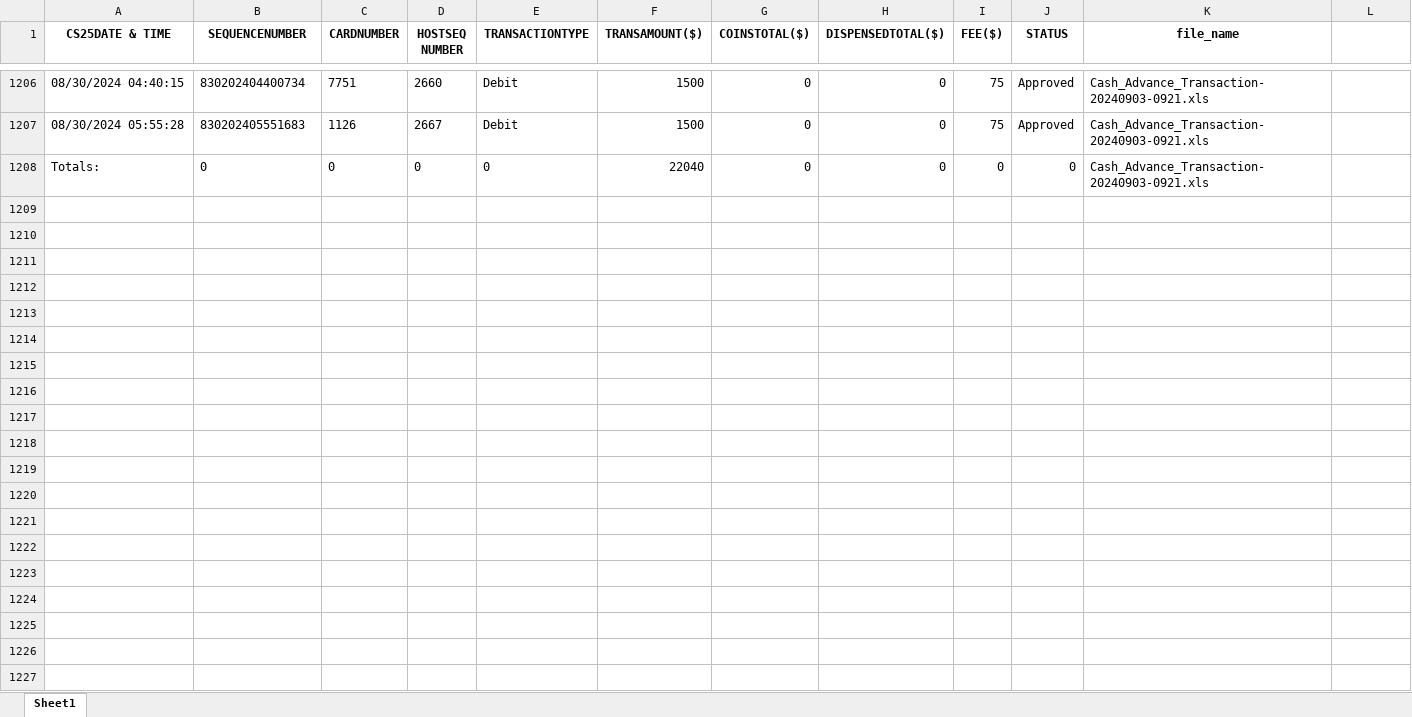
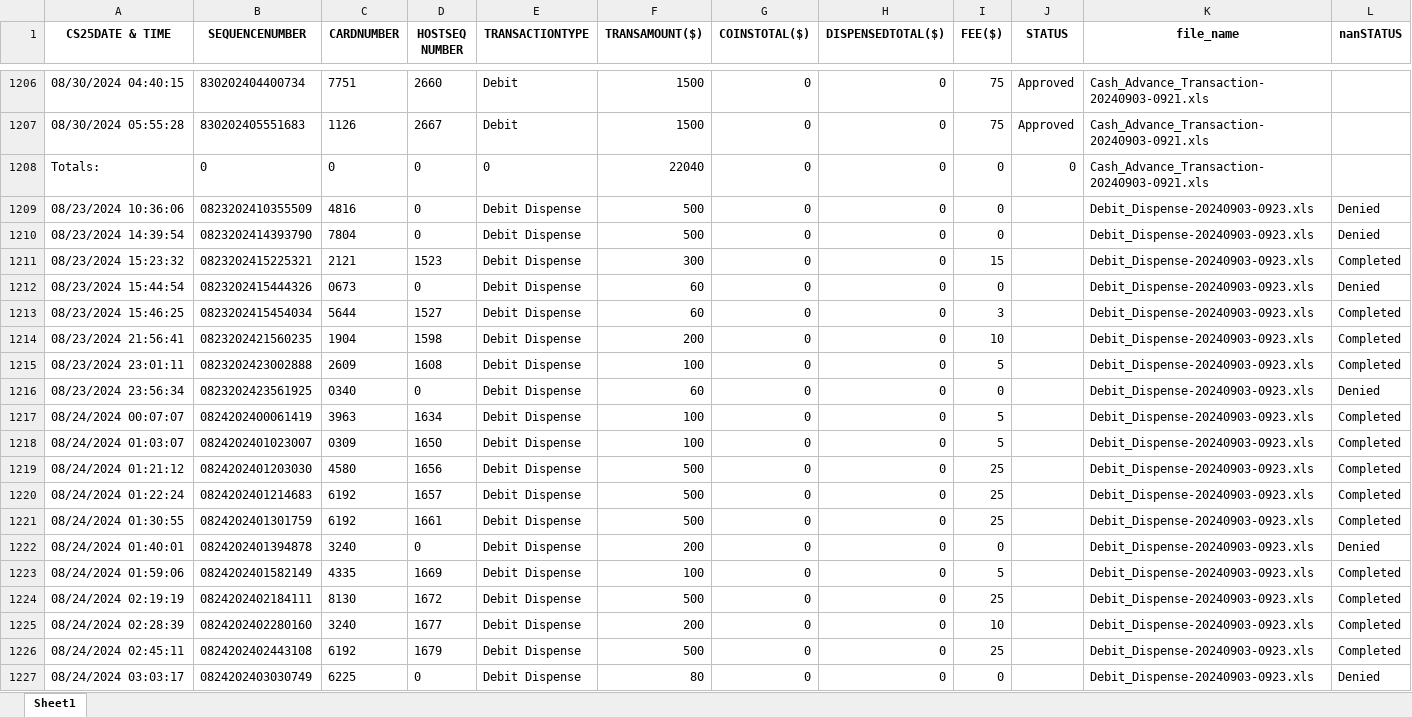
Before and after one commit to pacostas0102/ETLProyect, an Excel workbook: ArchivosSalida/Concatenado2.xlsx, sheet Sheet1, drawn as a sheet; only a part is shown, gaps mark what is left out; values as stored, in another font and other column widths than the file's, no borders; the diff covers the shown part only; the diff names each change by its address in the sheet, - before the commit and + after, or states it on an @@ line.

```diff
--- a/ArchivosSalida/Concatenado2.xlsx (sheet Sheet1)
+++ b/ArchivosSalida/Concatenado2.xlsx (sheet Sheet1)
-L1: (empty)
+L1: nanSTATUS
+row 1209: 08/23/2024 10:36:06 | 0823202410355509 | 4816 | 0 | Debit Dispense | 500 | 0 | 0 | 0 |  | Debit_Dispense-20240903-0923.xls | Denied
+row 1210: 08/23/2024 14:39:54 | 0823202414393790 | 7804 | 0 | Debit Dispense | 500 | 0 | 0 | 0 |  | Debit_Dispense-20240903-0923.xls | Denied
+row 1211: 08/23/2024 15:23:32 | 0823202415225321 | 2121 | 1523 | Debit Dispense | 300 | 0 | 0 | 15 |  | Debit_Dispense-20240903-0923.xls | Completed
+row 1212: 08/23/2024 15:44:54 | 0823202415444326 | 0673 | 0 | Debit Dispense | 60 | 0 | 0 | 0 |  | Debit_Dispense-20240903-0923.xls | Denied
+row 1213: 08/23/2024 15:46:25 | 0823202415454034 | 5644 | 1527 | Debit Dispense | 60 | 0 | 0 | 3 |  | Debit_Dispense-20240903-0923.xls | Completed
+row 1214: 08/23/2024 21:56:41 | 0823202421560235 | 1904 | 1598 | Debit Dispense | 200 | 0 | 0 | 10 |  | Debit_Dispense-20240903-0923.xls | Completed
+row 1215: 08/23/2024 23:01:11 | 0823202423002888 | 2609 | 1608 | Debit Dispense | 100 | 0 | 0 | 5 |  | Debit_Dispense-20240903-0923.xls | Completed
+row 1216: 08/23/2024 23:56:34 | 0823202423561925 | 0340 | 0 | Debit Dispense | 60 | 0 | 0 | 0 |  | Debit_Dispense-20240903-0923.xls | Denied
+row 1217: 08/24/2024 00:07:07 | 0824202400061419 | 3963 | 1634 | Debit Dispense | 100 | 0 | 0 | 5 |  | Debit_Dispense-20240903-0923.xls | Completed
+row 1218: 08/24/2024 01:03:07 | 0824202401023007 | 0309 | 1650 | Debit Dispense | 100 | 0 | 0 | 5 |  | Debit_Dispense-20240903-0923.xls | Completed
+row 1219: 08/24/2024 01:21:12 | 0824202401203030 | 4580 | 1656 | Debit Dispense | 500 | 0 | 0 | 25 |  | Debit_Dispense-20240903-0923.xls | Completed
+row 1220: 08/24/2024 01:22:24 | 0824202401214683 | 6192 | 1657 | Debit Dispense | 500 | 0 | 0 | 25 |  | Debit_Dispense-20240903-0923.xls | Completed
+row 1221: 08/24/2024 01:30:55 | 0824202401301759 | 6192 | 1661 | Debit Dispense | 500 | 0 | 0 | 25 |  | Debit_Dispense-20240903-0923.xls | Completed
+row 1222: 08/24/2024 01:40:01 | 0824202401394878 | 3240 | 0 | Debit Dispense | 200 | 0 | 0 | 0 |  | Debit_Dispense-20240903-0923.xls | Denied
+row 1223: 08/24/2024 01:59:06 | 0824202401582149 | 4335 | 1669 | Debit Dispense | 100 | 0 | 0 | 5 |  | Debit_Dispense-20240903-0923.xls | Completed
+row 1224: 08/24/2024 02:19:19 | 0824202402184111 | 8130 | 1672 | Debit Dispense | 500 | 0 | 0 | 25 |  | Debit_Dispense-20240903-0923.xls | Completed
+row 1225: 08/24/2024 02:28:39 | 0824202402280160 | 3240 | 1677 | Debit Dispense | 200 | 0 | 0 | 10 |  | Debit_Dispense-20240903-0923.xls | Completed
+row 1226: 08/24/2024 02:45:11 | 0824202402443108 | 6192 | 1679 | Debit Dispense | 500 | 0 | 0 | 25 |  | Debit_Dispense-20240903-0923.xls | Completed
+row 1227: 08/24/2024 03:03:17 | 0824202403030749 | 6225 | 0 | Debit Dispense | 80 | 0 | 0 | 0 |  | Debit_Dispense-20240903-0923.xls | Denied
```
Also changed, not shown: 137 added rows elsewhere in this sheet, 3 other files.
